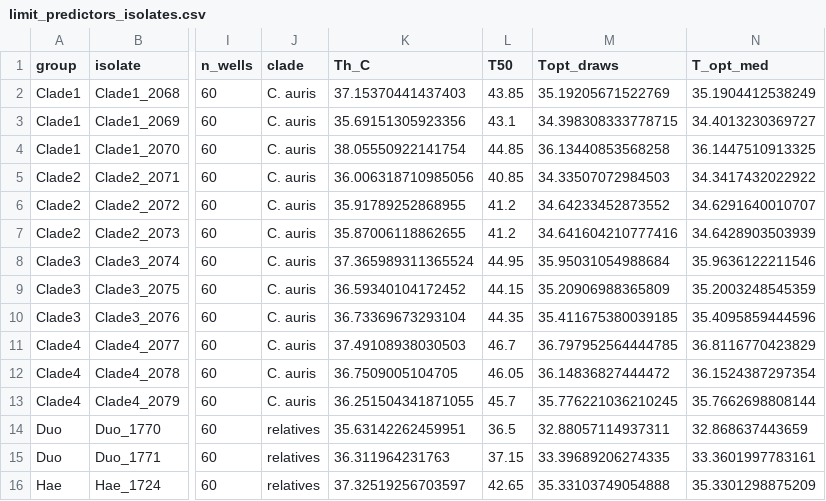
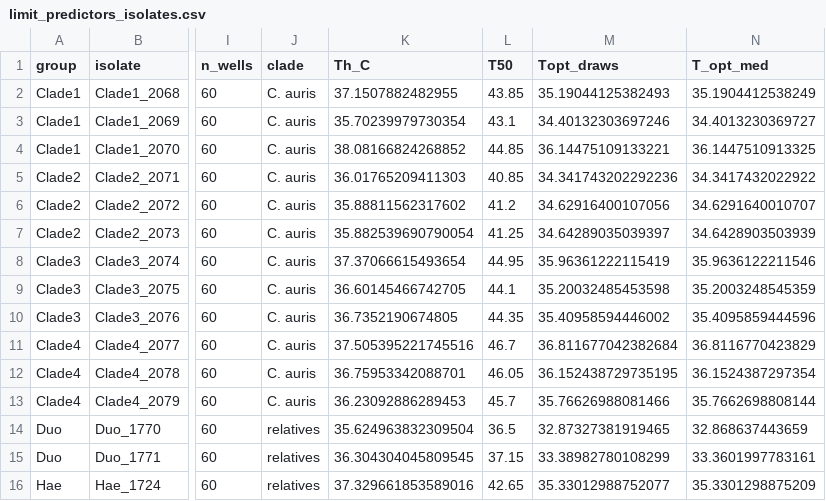
Before and after one commit to icakin/Candidas, a CSV file: results/tables/limit_predictors_isolates.csv, drawn as a sheet; only a part is shown, gaps mark what is left out; the diff covers the shown part only; the diff names each change by its address in the sheet, - before the commit and + after, or states it on an @@ line.

```diff
--- a/results/tables/limit_predictors_isolates.csv
+++ b/results/tables/limit_predictors_isolates.csv
-K2 (Th_C): 37.15370441437403
+K2 (Th_C): 37.1507882482955
-M2 (Topt_draws): 35.19205671522769
+M2 (Topt_draws): 35.19044125382493
-K3 (Th_C): 35.69151305923356
+K3 (Th_C): 35.70239979730354
-M3 (Topt_draws): 34.398308333778715
+M3 (Topt_draws): 34.40132303697246
-K4 (Th_C): 38.05550922141754
+K4 (Th_C): 38.08166824268852
-M4 (Topt_draws): 36.13440853568258
+M4 (Topt_draws): 36.14475109133221
-K5 (Th_C): 36.006318710985056
+K5 (Th_C): 36.01765209411303
-M5 (Topt_draws): 34.33507072984503
+M5 (Topt_draws): 34.341743202292236
-K6 (Th_C): 35.91789252868955
+K6 (Th_C): 35.88811562317602
-M6 (Topt_draws): 34.64233452873552
+M6 (Topt_draws): 34.62916400107056
-K7 (Th_C): 35.87006118862655
+K7 (Th_C): 35.882539690790054
-L7 (T50): 41.2
+L7 (T50): 41.25
-M7 (Topt_draws): 34.641604210777416
+M7 (Topt_draws): 34.64289035039397
-K8 (Th_C): 37.365989311365524
+K8 (Th_C): 37.37066615493654
-M8 (Topt_draws): 35.95031054988684
+M8 (Topt_draws): 35.96361222115419
-K9 (Th_C): 36.59340104172452
+K9 (Th_C): 36.60145466742705
-L9 (T50): 44.15
+L9 (T50): 44.1
-M9 (Topt_draws): 35.20906988365809
+M9 (Topt_draws): 35.20032485453598
-K10 (Th_C): 36.73369673293104
+K10 (Th_C): 36.7352190674805
-M10 (Topt_draws): 35.411675380039185
+M10 (Topt_draws): 35.40958594446002
-K11 (Th_C): 37.49108938030503
+K11 (Th_C): 37.505395221745516
-M11 (Topt_draws): 36.797952564444785
+M11 (Topt_draws): 36.811677042382684
-K12 (Th_C): 36.7509005104705
+K12 (Th_C): 36.75953342088701
-M12 (Topt_draws): 36.14836827444472
+M12 (Topt_draws): 36.152438729735195
-K13 (Th_C): 36.251504341871055
+K13 (Th_C): 36.23092886289453
-M13 (Topt_draws): 35.776221036210245
+M13 (Topt_draws): 35.76626988081466
-K14 (Th_C): 35.63142262459951
+K14 (Th_C): 35.624963832309504
-M14 (Topt_draws): 32.88057114937311
+M14 (Topt_draws): 32.87327381919465
-K15 (Th_C): 36.311964231763
+K15 (Th_C): 36.304304045809545
-M15 (Topt_draws): 33.39689206274335
+M15 (Topt_draws): 33.38982780108299
-K16 (Th_C): 37.32519256703597
+K16 (Th_C): 37.329661853589016
-M16 (Topt_draws): 35.33103749054888
+M16 (Topt_draws): 35.33012988752077
```
Also changed, not shown: 10 edited cells elsewhere in this file, results/tables/limit_predictors_lik.csv, results/tables/temperature_equilibration_sensitivity.csv, 38 other files.
